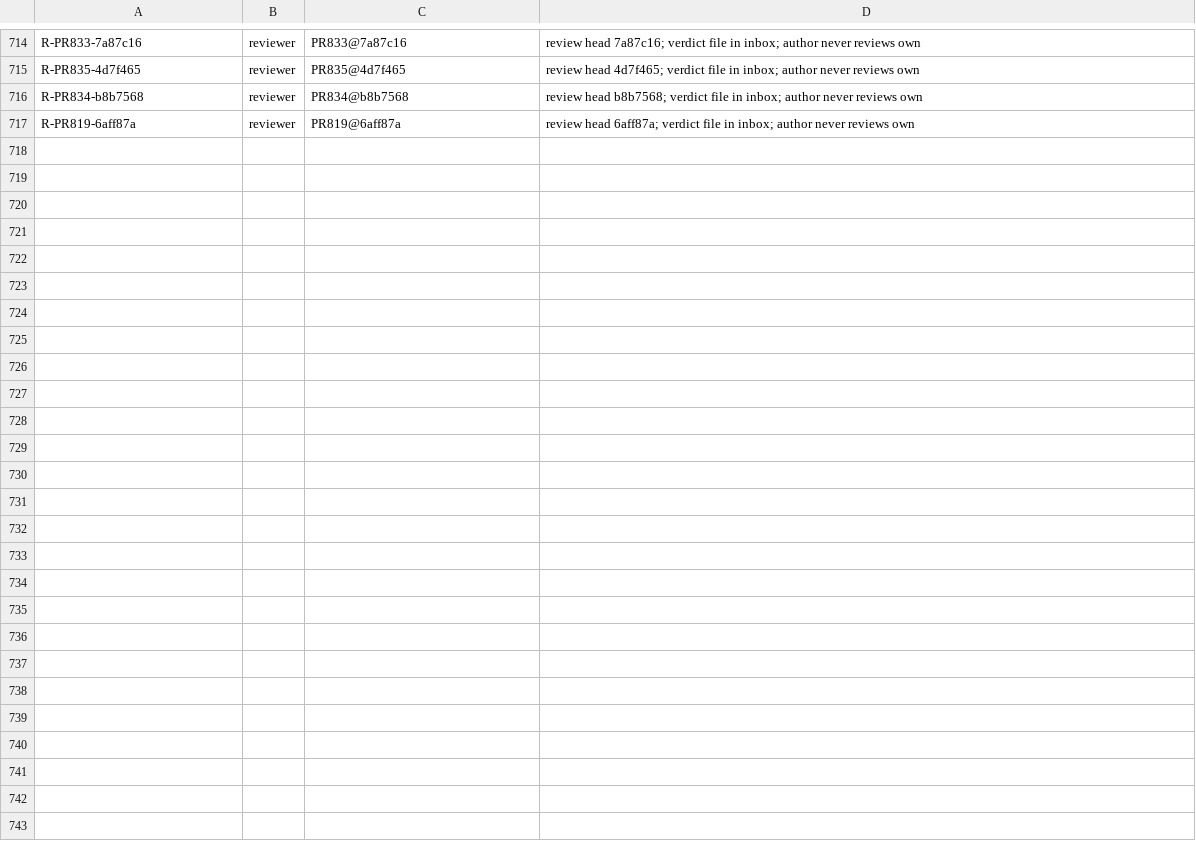
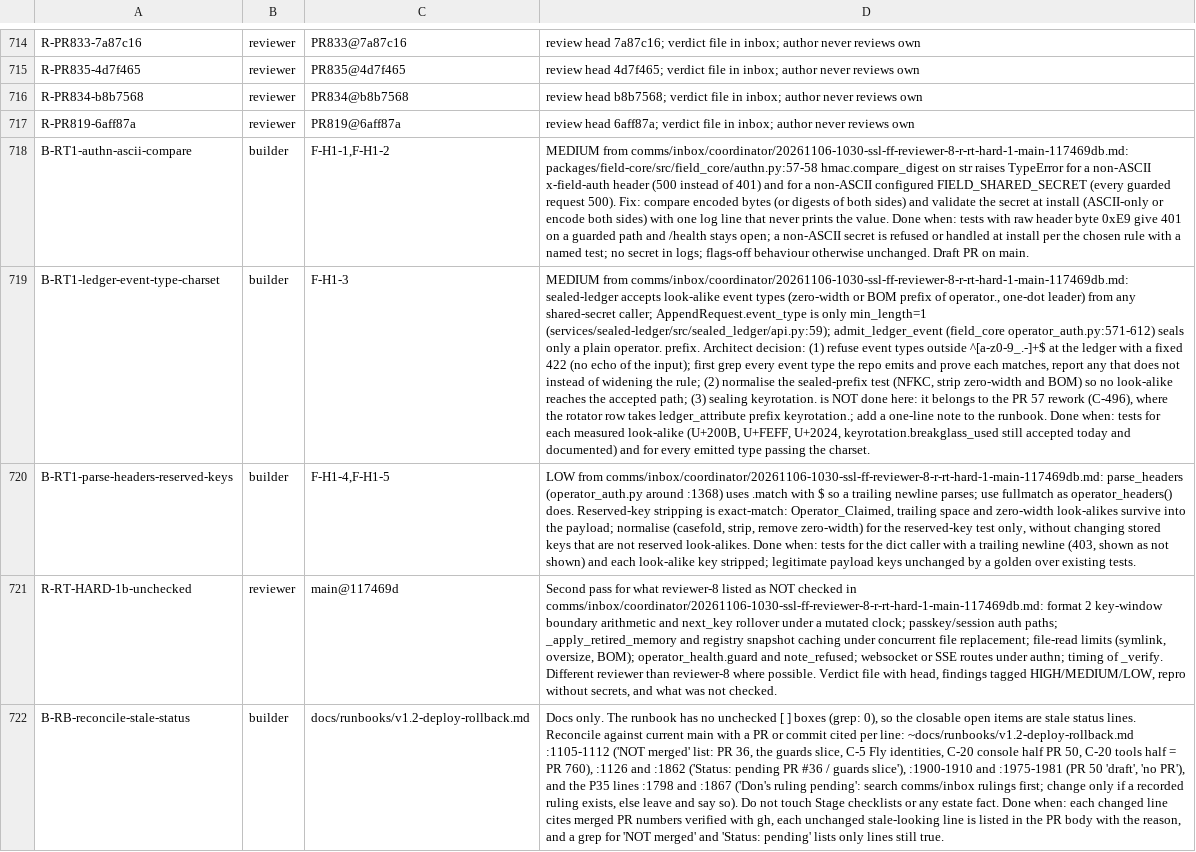
Before and after one commit to SpinStateLabs/field-platform, a TSV file: comms/WORKLIST.tsv, drawn as a sheet; only a part is shown, gaps mark what is left out; the diff names each change by its address in the sheet, - before the commit and + after, or states it on an @@ line.

```diff
--- a/comms/WORKLIST.tsv
+++ b/comms/WORKLIST.tsv
+row 718: B-RT1-authn-ascii-compare | builder | F-H1-1,F-H1-2 | MEDIUM from comms/inbox/coordinator/20261106-1030-ssl-ff-reviewer-8-r-rt-hard-1-main-117469db.md: packages/field-core/src/field_core/authn.py:57-58 hmac.compare_digest on str raises TypeError for a non-ASCII x-field-auth header (500 instead of 401) and for a non-ASCII configured FIELD_SHARED_SECRET (every guarded request 500). Fix: compare encoded bytes (or digests of both sides) and validate the secret at install (ASCII-only or encode both sides) with one log line that never prints the value. Done when: tests with raw header byte 0xE9 give 401 on a guarded path and /health stays open; a non-ASCII secret is refused or handled at install per the chosen rule with a named test; no secret in logs; flags-off behaviour otherwise unchanged. Draft PR on main.
+row 719: B-RT1-ledger-event-type-charset | builder | F-H1-3 | MEDIUM from comms/inbox/coordinator/20261106-1030-ssl-ff-reviewer-8-r-rt-hard-1-main-117469db.md: sealed-ledger accepts look-alike event types (zero-width or BOM prefix of operator., one-dot leader) from any shared-secret caller; AppendRequest.event_type is only min_length=1 (services/sealed-ledger/src/sealed_ledger/api.py:59); admit_ledger_event (field_core operator_auth.py:571-612) seals only a plain operator. prefix. Architect decision: (1) refuse event types outside ^[a-z0-9_.-]+$ at the ledger with a fixed 422 (no echo of the input); first grep every event type the repo emits and prove each matches, report any that does not instead of widening the rule; (2) normalise the sealed-prefix test (NFKC, strip zero-width and BOM) so no look-alike reaches the accepted path; (3) sealing keyrotation. is NOT done here: it belongs to the PR 57 rework (C-496), where the rotator row takes ledger_attribute prefix keyrotation.; add a one-line note to the runbook. Done when: tests for each measured look-alike (U+200B, U+FEFF, U+2024, keyrotation.breakglass_used still accepted today and documented) and for every emitted type passing the charset.
+row 720: B-RT1-parse-headers-reserved-keys | builder | F-H1-4,F-H1-5 | LOW from comms/inbox/coordinator/20261106-1030-ssl-ff-reviewer-8-r-rt-hard-1-main-117469db.md: parse_headers (operator_auth.py around :1368) uses .match with $ so a trailing newline parses; use fullmatch as operator_headers() does. Reserved-key stripping is exact-match: Operator_Claimed, trailing space and zero-width look-alikes survive into the payload; normalise (casefold, strip, remove zero-width) for the reserved-key test only, without changing stored keys that are not reserved look-alikes. Done when: tests for the dict caller with a trailing newline (403, shown as not shown) and each look-alike key stripped; legitimate payload keys unchanged by a golden over existing tests.
+row 721: R-RT-HARD-1b-unchecked | reviewer | main@117469d | Second pass for what reviewer-8 listed as NOT checked in comms/inbox/coordinator/20261106-1030-ssl-ff-reviewer-8-r-rt-hard-1-main-117469db.md: format 2 key-window boundary arithmetic and next_key rollover under a mutated clock; passkey/session auth paths; _apply_retired_memory and registry snapshot caching under concurrent file replacement; file-read limits (symlink, oversize, BOM); operator_health.guard and note_refused; websocket or SSE routes under authn; timing of _verify. Different reviewer than reviewer-8 where possible. Verdict file with head, findings tagged HIGH/MEDIUM/LOW, repro without secrets, and what was not checked.
+row 722: B-RB-reconcile-stale-status | builder | docs/runbooks/v1.2-deploy-rollback.md | Docs only. The runbook has no unchecked [ ] boxes (grep: 0), so the closable open items are stale status lines. Reconcile against current main with a PR or commit cited per line: ~docs/runbooks/v1.2-deploy-rollback.md :1105-1112 ('NOT merged' list: PR 36, the guards slice, C-5 Fly identities, C-20 console half PR 50, C-20 tools half = PR 760), :1126 and :1862 ('Status: pending PR #36 / guards slice'), :1900-1910 and :1975-1981 (PR 50 'draft', 'no PR'), and the P35 lines :1798 and :1867 ('Don's ruling pending': search comms/inbox rulings first; change only if a recorded ruling exists, else leave and say so). Do not touch Stage checklists or any estate fact. Done when: each changed line cites merged PR numbers verified with gh, each unchanged stale-looking line is listed in the PR body with the reason, and a grep for 'NOT merged' and 'Status: pending' lists only lines still true.
```
